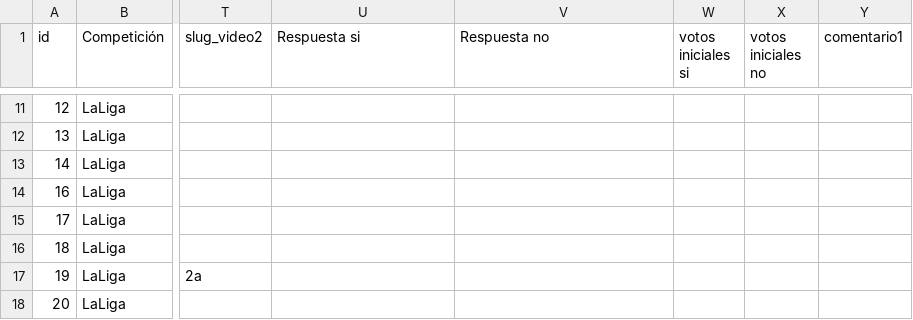
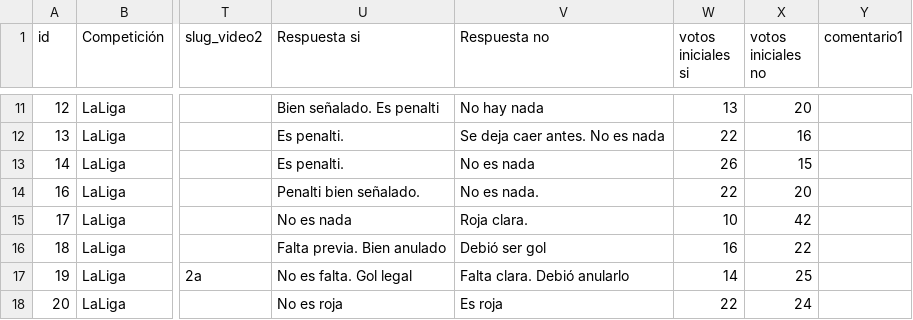
Before and after one commit to Javivilches/polemicavar, a CSV file: jugadas.csv, drawn as a sheet; only a part is shown, gaps mark what is left out; the diff covers the shown part only; the diff names each change by its address in the sheet, - before the commit and + after, or states it on an @@ line.

```diff
--- a/jugadas.csv
+++ b/jugadas.csv
-U11 (Respuesta si): (empty)
+U11 (Respuesta si): Bien señalado. Es penalti
-V11 (Respuesta no): (empty)
+V11 (Respuesta no): No hay nada
-W11 (votos iniciales si): (empty)
+W11 (votos iniciales si): 13
-X11 (votos iniciales no): (empty)
+X11 (votos iniciales no): 20
-U12:U13 (Respuesta si): (empty)
+U12:U13 (Respuesta si): Es penalti.
-V12 (Respuesta no): (empty)
+V12 (Respuesta no): Se deja caer antes. No es nada
-W12 (votos iniciales si): (empty)
+W12 (votos iniciales si): 22
-X12 (votos iniciales no): (empty)
+X12 (votos iniciales no): 16
-V13 (Respuesta no): (empty)
+V13 (Respuesta no): No es nada
-W13 (votos iniciales si): (empty)
+W13 (votos iniciales si): 26
-X13 (votos iniciales no): (empty)
+X13 (votos iniciales no): 15
-U14 (Respuesta si): (empty)
+U14 (Respuesta si): Penalti bien señalado.
-V14 (Respuesta no): (empty)
+V14 (Respuesta no): No es nada.
-W14 (votos iniciales si): (empty)
+W14 (votos iniciales si): 22
-X14 (votos iniciales no): (empty)
+X14 (votos iniciales no): 20
-U15 (Respuesta si): (empty)
+U15 (Respuesta si): No es nada
-V15 (Respuesta no): (empty)
+V15 (Respuesta no): Roja clara.
-W15 (votos iniciales si): (empty)
+W15 (votos iniciales si): 10
-X15 (votos iniciales no): (empty)
+X15 (votos iniciales no): 42
-U16 (Respuesta si): (empty)
+U16 (Respuesta si): Falta previa. Bien anulado
-V16 (Respuesta no): (empty)
+V16 (Respuesta no): Debió ser gol
-W16 (votos iniciales si): (empty)
+W16 (votos iniciales si): 16
-X16 (votos iniciales no): (empty)
+X16 (votos iniciales no): 22
-U17 (Respuesta si): (empty)
+U17 (Respuesta si): No es falta. Gol legal
-V17 (Respuesta no): (empty)
+V17 (Respuesta no): Falta clara. Debió anularlo
-W17 (votos iniciales si): (empty)
+W17 (votos iniciales si): 14
-X17 (votos iniciales no): (empty)
+X17 (votos iniciales no): 25
-U18 (Respuesta si): (empty)
+U18 (Respuesta si): No es roja
-V18 (Respuesta no): (empty)
+V18 (Respuesta no): Es roja
-W18 (votos iniciales si): (empty)
+W18 (votos iniciales si): 22
-X18 (votos iniciales no): (empty)
+X18 (votos iniciales no): 24
```
Also changed, not shown: 52 edited cells elsewhere in this file.
